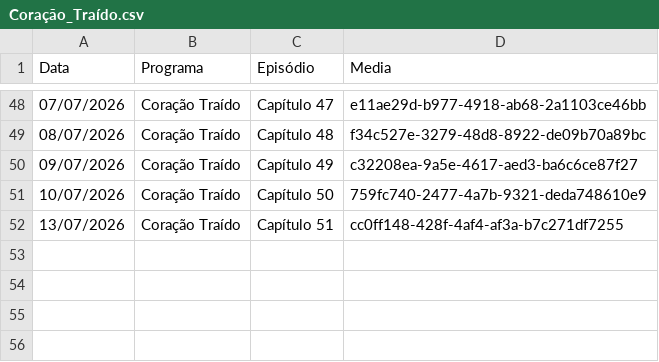
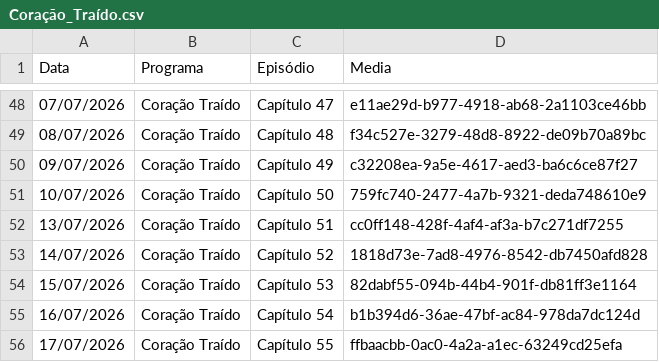
Before and after one commit to henriquerossi/Grade-SBTNovelas, a CSV file: programas/Coração_Traído.csv, drawn as a sheet; only a part is shown, gaps mark what is left out; the diff names each change by its address in the sheet, - before the commit and + after, or states it on an @@ line.

```diff
--- a/programas/Coração_Traído.csv
+++ b/programas/Coração_Traído.csv
+row 53: 14/07/2026 | Coração Traído | Capítulo 52 | 1818d73e-7ad8-4976-8542-db7450afd828
+row 54: 15/07/2026 | Coração Traído | Capítulo 53 | 82dabf55-094b-44b4-901f-db81ff3e1164
+row 55: 16/07/2026 | Coração Traído | Capítulo 54 | b1b394d6-36ae-47bf-ac84-978da7dc124d
+row 56: 17/07/2026 | Coração Traído | Capítulo 55 | ffbaacbb-0ac0-4a2a-a1ec-63249cd25efa
```
Also changed, not shown: programas/Amor_e_Ódio.csv, programas/Camaleões.csv, 4 other files.
